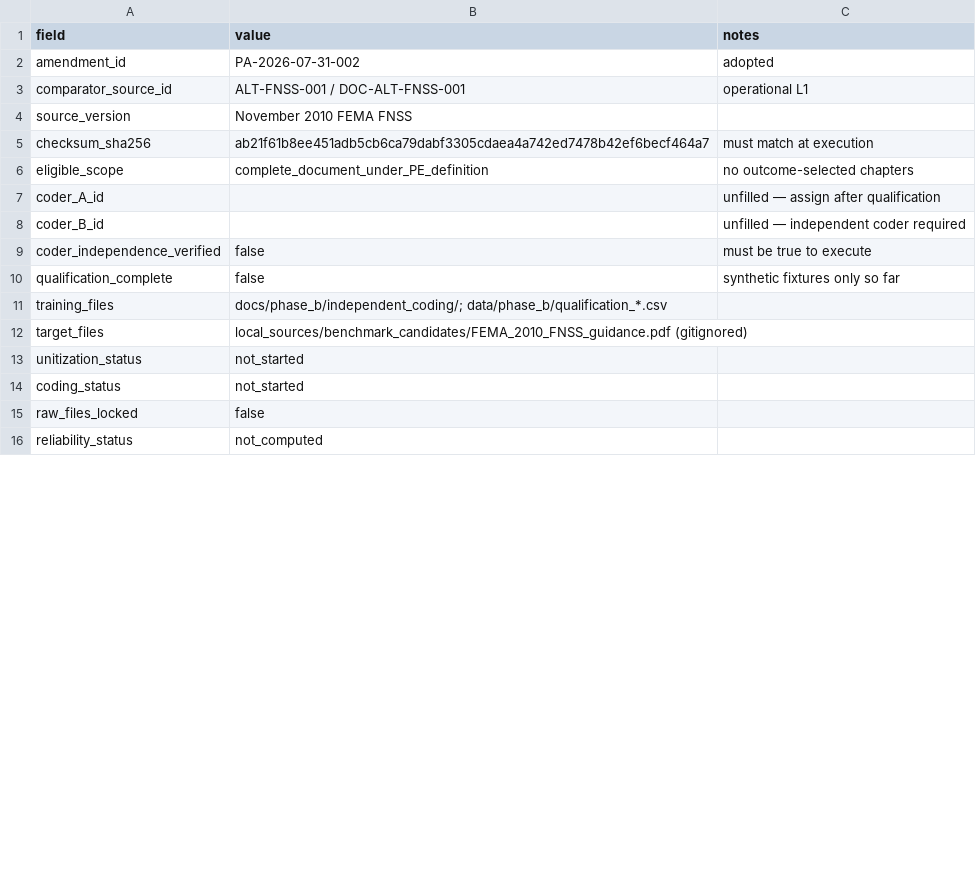
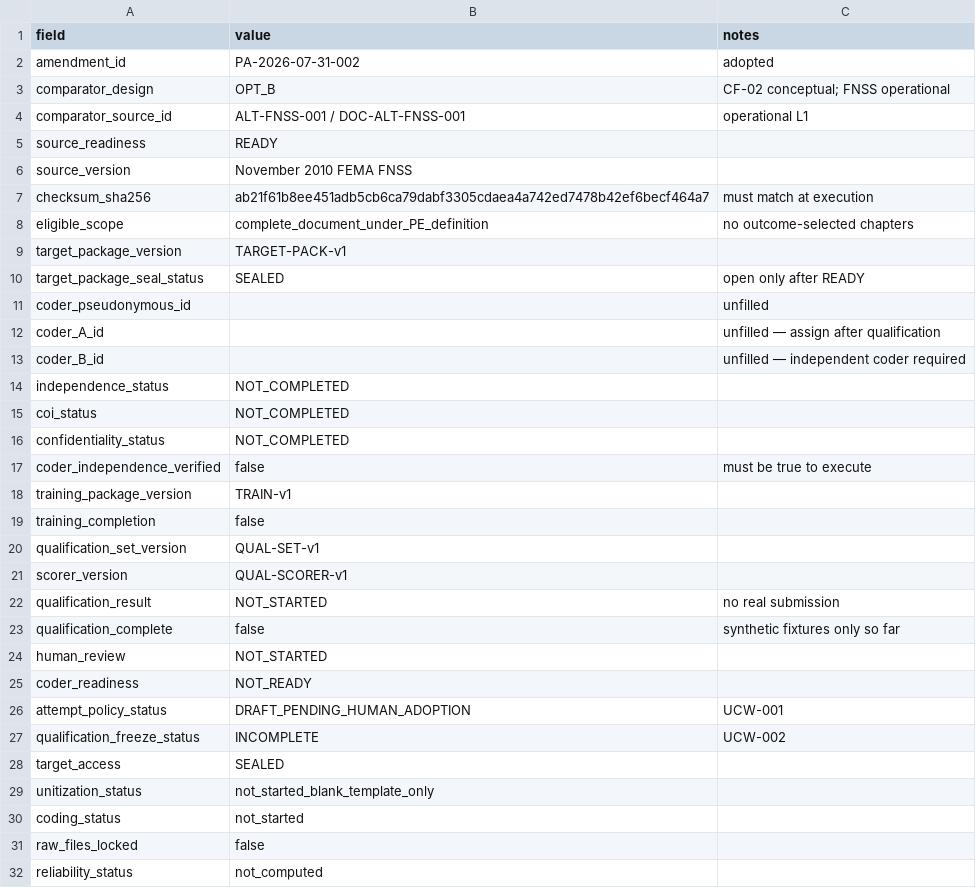
Before and after one commit to cesar-andress/attacks, a CSV file: data/phase_b/phase_b_execution_manifest.csv, drawn as a sheet; only a part is shown; the diff covers the shown part only.

```diff
--- a/data/phase_b/phase_b_execution_manifest.csv
+++ b/data/phase_b/phase_b_execution_manifest.csv
@@ -2,3 +2,5 @@ field,value,notes
 amendment_id,PA-2026-07-31-002,adopted
+comparator_design,OPT_B,CF-02 conceptual; FNSS operational
 comparator_source_id,ALT-FNSS-001 / DOC-ALT-FNSS-001,operational L1
+source_readiness,READY,
 source_version,November 2010 FEMA FNSS,
@@ -6,9 +8,23 @@ checksum_sha256,ab21f61b8ee451adb5cb6ca79dabf3305cdaea4a742ed7478b42ef6becf464a7
 eligible_scope,complete_document_under_PE_definition,no outcome-selected chapters
+target_package_version,TARGET-PACK-v1,
+target_package_seal_status,SEALED,open only after READY
+coder_pseudonymous_id,,unfilled
 coder_A_id,,unfilled — assign after qualification
 coder_B_id,,unfilled — independent coder required
+independence_status,NOT_COMPLETED,
+coi_status,NOT_COMPLETED,
+confidentiality_status,NOT_COMPLETED,
 coder_independence_verified,false,must be true to execute
+training_package_version,TRAIN-v1,
+training_completion,false,
+qualification_set_version,QUAL-SET-v1,
+scorer_version,QUAL-SCORER-v1,
+qualification_result,NOT_STARTED,no real submission
 qualification_complete,false,synthetic fixtures only so far
-training_files,docs/phase_b/independent_coding/; data/phase_b/qualification_*.csv,
-target_files,local_sources/benchmark_candidates/FEMA_2010_FNSS_guidance.pdf (gitignored),
-unitization_status,not_started,
+human_review,NOT_STARTED,
+coder_readiness,NOT_READY,
+attempt_policy_status,DRAFT_PENDING_HUMAN_ADOPTION,UCW-001
+qualification_freeze_status,INCOMPLETE,UCW-002
+target_access,SEALED,
+unitization_status,not_started_blank_template_only,
 coding_status,not_started,
```
Also changed, not shown: 5 added rows and 2 removed rows elsewhere in this file, 53 other files.
